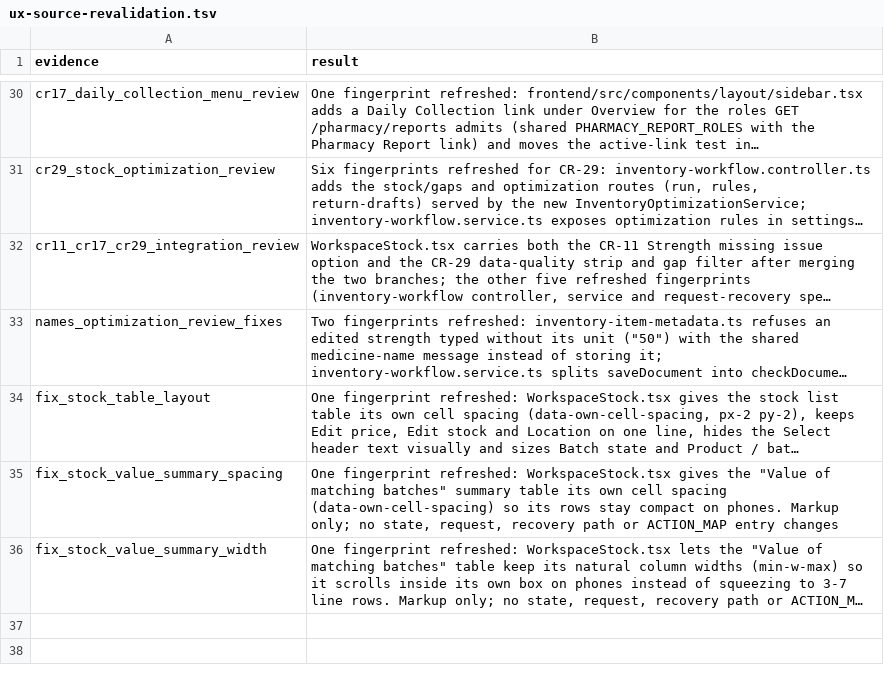
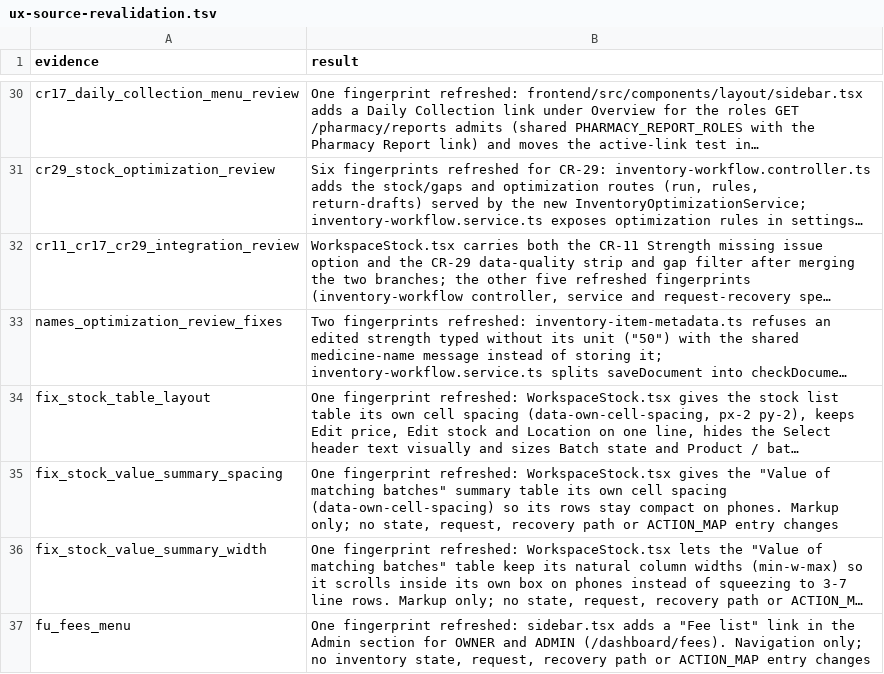
Before and after one commit to nareshshah139/Clinic_Management_System, a TSV file: verification/inventory-state-clarity-fix-2026-10-25/ux-source-revalidation.tsv, drawn as a sheet; only a part is shown, gaps mark what is left out; long unchanged cells end in …; the diff names each change by its address in the sheet, - before the commit and + after, or states it on an @@ line.

```diff
--- a/verification/inventory-state-clarity-fix-2026-10-25/ux-source-revalidation.tsv
+++ b/verification/inventory-state-clarity-fix-2026-10-25/ux-source-revalidation.tsv
+row 37: fu_fees_menu | One fingerprint refreshed: sidebar.tsx adds a "Fee list" link in the Admin section for OWNER and ADMIN (/dashboard/fees). Navigation only; no inventory state, request, recovery path or ACTION_MAP entry changes
```
Also changed, not shown: docs/qa/cr-24-31-decisions.tsv, 1 other file.
